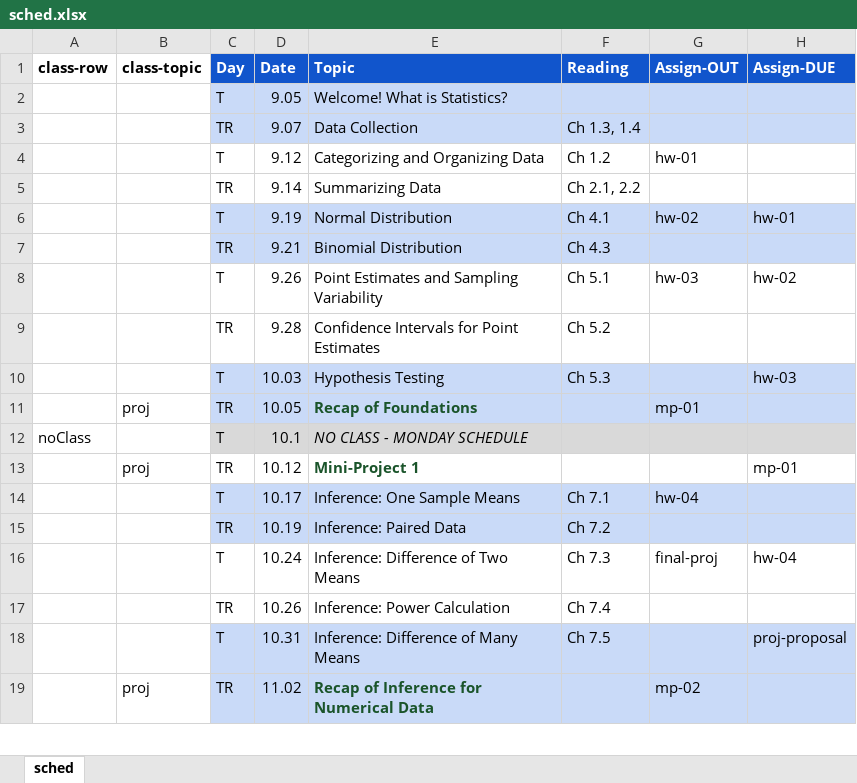
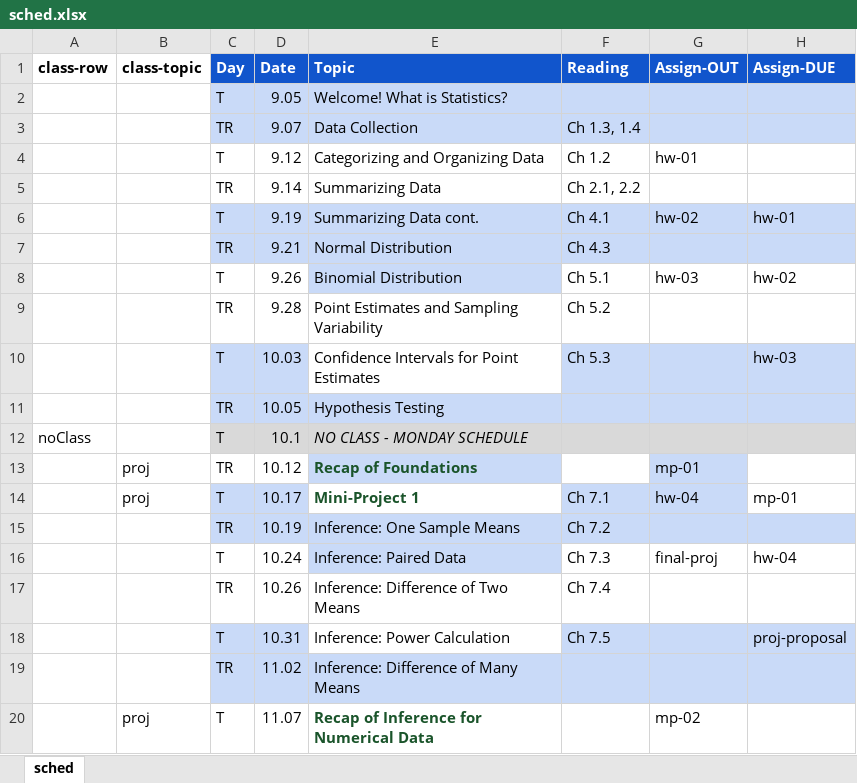
Before and after one commit to amosca01/MATH108-F23, an Excel workbook: assets/sched.xlsx, sheet sched, drawn as a sheet; only a part is shown; values as stored, in another font and other column widths than the file's, no borders; removed rows and columns are numbered as before the commit, all else as after; the diff covers the shown part only; the diff names each change by its address in the sheet, - before the commit and + after, or states it on an @@ line.

Commit message:
updating sched

```diff
--- a/assets/sched.xlsx (sheet sched)
+++ b/assets/sched.xlsx (sheet sched)
-E6 (Topic): Normal Distribution
+E6 (Topic): Summarizing Data cont.
-E7 (Topic): Binomial Distribution
+E7 (Topic): Normal Distribution
-E8 (Topic): Point Estimates and Sampling Variability
+E8 (Topic): Binomial Distribution
-E8 fill: none
+E8 fill: #C9DAF8
-E9 (Topic): Confidence Intervals for Point Estimates
+E9 (Topic): Point Estimates and Sampling Variability
-E10 (Topic): Hypothesis Testing
+E10 (Topic): Confidence Intervals for Point Estimates
-E10 fill: #C9DAF8
+E10 fill: none
-row 11:  | proj | TR | 10.05 | Recap of Foundations |  | mp-01
+row 11:  |  | TR | 10.05 | Hypothesis Testing
-E13 (Topic): Mini-Project 1
+E13 (Topic): Recap of Foundations
-E13 fill: none
+E13 fill: #C9DAF8
-G13 (Assign-OUT): (empty)
+G13 (Assign-OUT): mp-01
-G13 fill: none
+G13 fill: #C9DAF8
-H13 (Assign-DUE): mp-01
+H13 (Assign-DUE): (empty)
-B14 (class-topic): (empty)
+B14 (class-topic): proj
-E14 (Topic): Inference: One Sample Means
+E14 (Topic): Mini-Project 1
@@ E14 fill: #C9DAF8 → none, bold: off → on, text colour: black → #1A542A @@
-H14 (Assign-DUE): (empty)
+H14 (Assign-DUE): mp-01
-H14 fill: #C9DAF8
+H14 fill: none
-E15 (Topic): Inference: Paired Data
+E15 (Topic): Inference: One Sample Means
-E16 (Topic): Inference: Difference of Two Means
+E16 (Topic): Inference: Paired Data
-E16 fill: none
+E16 fill: #C9DAF8
-E17 (Topic): Inference: Power Calculation
+E17 (Topic): Inference: Difference of Two Means
-E18 (Topic): Inference: Difference of Many Means
+E18 (Topic): Inference: Power Calculation
-E18 fill: #C9DAF8
+E18 fill: none
+row 19:  |  | TR | 11.02 | Inference: Difference of Many Means
-C20 (Day): TR
+C20 (Day): T
-C20:H20 fill: #C9DAF8
+C20:H20 fill: none
-D20 (Date): 11.02
+D20 (Date): 11.07
```
Also changed, not shown: 1 removed row and 2 edited cells elsewhere in this sheet, 4 other files.
